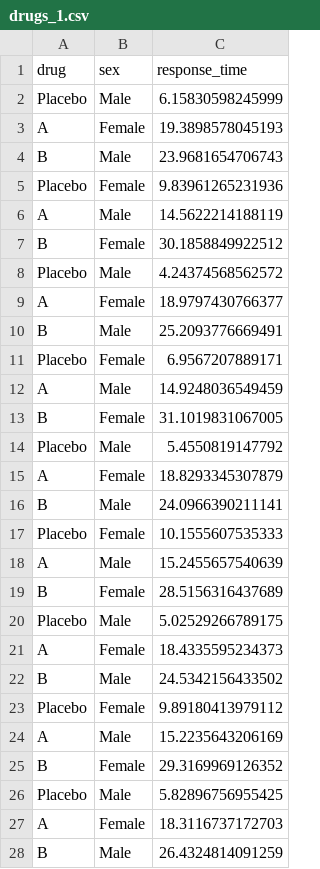
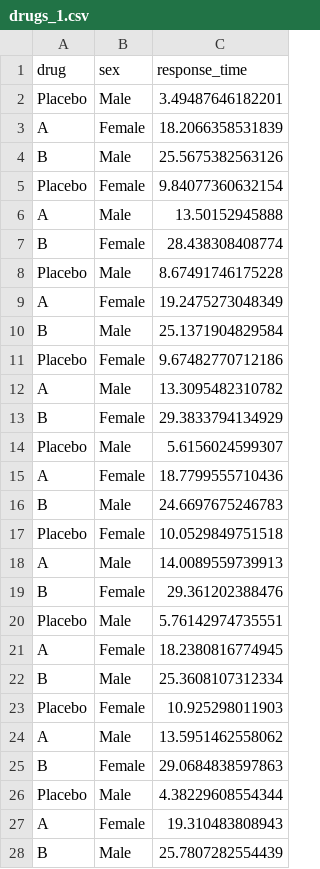
Before and after one commit to albertogilf/R_course_ceindo, a CSV file: 5_statistics/data/drugs_1.csv, drawn as a sheet; only a part is shown; the diff covers the shown part only.

```diff
--- a/5_statistics/data/drugs_1.csv
+++ b/5_statistics/data/drugs_1.csv
@@ -1,28 +1,28 @@
 "drug","sex","response_time"
-"Placebo","Male",6.15830598245999
-"A","Female",19.3898578045193
-"B","Male",23.9681654706743
-"Placebo","Female",9.83961265231936
-"A","Male",14.5622214188119
-"B","Female",30.1858849922512
-"Placebo","Male",4.24374568562572
-"A","Female",18.9797430766377
-"B","Male",25.2093776669491
-"Placebo","Female",6.9567207889171
-"A","Male",14.9248036549459
-"B","Female",31.1019831067005
-"Placebo","Male",5.4550819147792
-"A","Female",18.8293345307879
-"B","Male",24.0966390211141
-"Placebo","Female",10.1555607535333
-"A","Male",15.2455657540639
-"B","Female",28.5156316437689
-"Placebo","Male",5.02529266789175
-"A","Female",18.4335595234373
-"B","Male",24.5342156433502
-"Placebo","Female",9.89180413979112
-"A","Male",15.2235643206169
-"B","Female",29.3169969126352
-"Placebo","Male",5.82896756955425
-"A","Female",18.3116737172703
-"B","Male",26.4324814091259
+"Placebo","Male",3.49487646182201
+"A","Female",18.2066358531839
+"B","Male",25.5675382563126
+"Placebo","Female",9.84077360632154
+"A","Male",13.50152945888
+"B","Female",28.438308408774
+"Placebo","Male",8.67491746175228
+"A","Female",19.2475273048349
+"B","Male",25.1371904829584
+"Placebo","Female",9.67482770712186
+"A","Male",13.3095482310782
+"B","Female",29.3833794134929
+"Placebo","Male",5.6156024599307
+"A","Female",18.7799555710436
+"B","Male",24.6697675246783
+"Placebo","Female",10.0529849751518
+"A","Male",14.0089559739913
+"B","Female",29.361202388476
+"Placebo","Male",5.76142974735551
+"A","Female",18.2380816774945
+"B","Male",25.3608107312334
+"Placebo","Female",10.925298011903
+"A","Male",13.5951462558062
+"B","Female",29.0684838597863
+"Placebo","Male",4.38229608554344
+"A","Female",19.310483808943
+"B","Male",25.7807282554439
```
Also changed, not shown: 3 edited cells elsewhere in this file, 5_statistics/data/drugs_2.csv, 1 other file.
